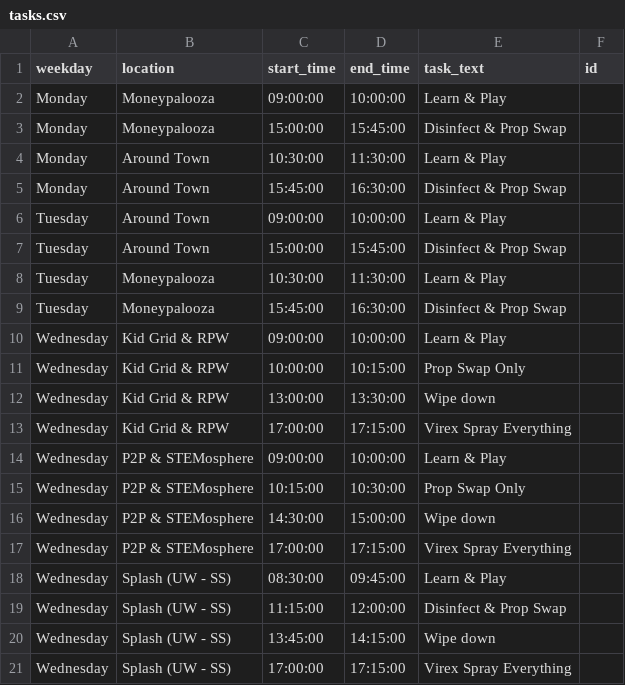
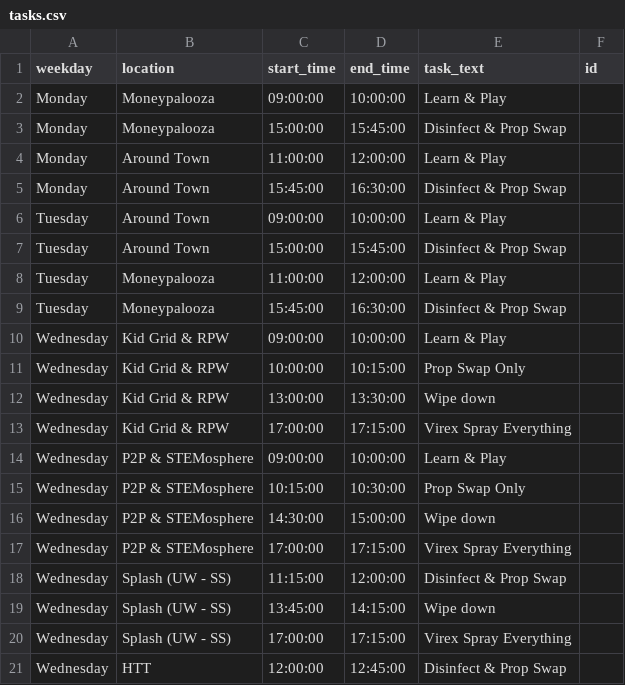
Before and after one commit to UnicycleDumpTruck/skdout, a CSV file: tasks.csv, drawn as a sheet; only a part is shown; the shorter side is filled out with more unchanged rows.

```diff
--- a/tasks.csv
+++ b/tasks.csv
@@ -3,3 +3,3 @@ Monday,Moneypalooza,09:00:00,10:00:00,Learn & Play,
 Monday,Moneypalooza,15:00:00,15:45:00,Disinfect & Prop Swap,
-Monday,Around Town,10:30:00,11:30:00,Learn & Play,
+Monday,Around Town,11:00:00,12:00:00,Learn & Play,
 Monday,Around Town,15:45:00,16:30:00,Disinfect & Prop Swap,
@@ -7,3 +7,3 @@ Tuesday,Around Town,09:00:00,10:00:00,Learn & Play,
 Tuesday,Around Town,15:00:00,15:45:00,Disinfect & Prop Swap,
-Tuesday,Moneypalooza,10:30:00,11:30:00,Learn & Play,
+Tuesday,Moneypalooza,11:00:00,12:00:00,Learn & Play,
 Tuesday,Moneypalooza,15:45:00,16:30:00,Disinfect & Prop Swap,
@@ -17,3 +17,2 @@ Wednesday,P2P & STEMosphere,14:30:00,15:00:00,Wipe down,
 Wednesday,P2P & STEMosphere,17:00:00,17:15:00,Virex Spray Everything,
-Wednesday,Splash (UW - SS),08:30:00,09:45:00,Learn & Play,
 Wednesday,Splash (UW - SS),11:15:00,12:00:00,Disinfect & Prop Swap,
```
Also changed, not shown: _data/eventscsv.csv, 6 other files.
